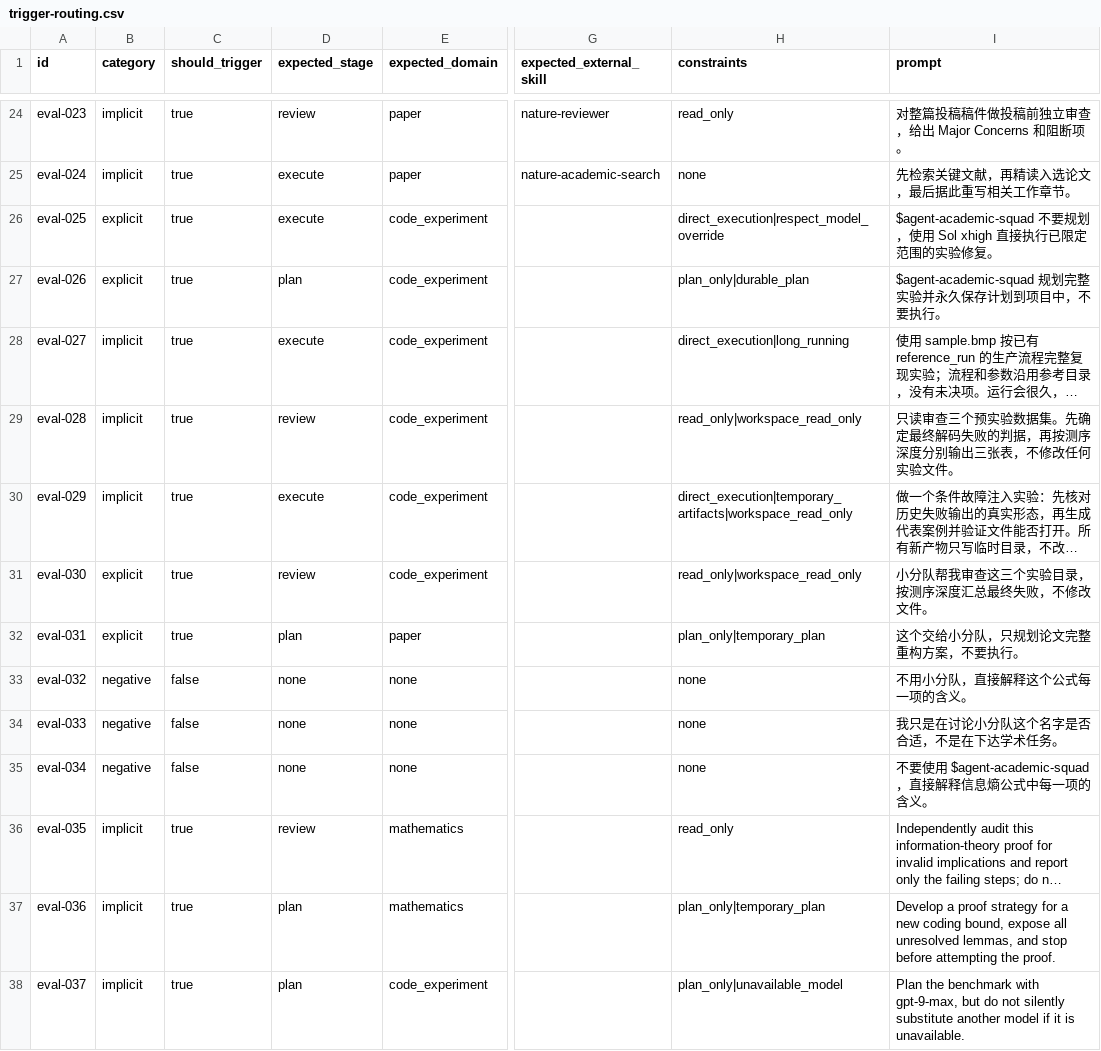
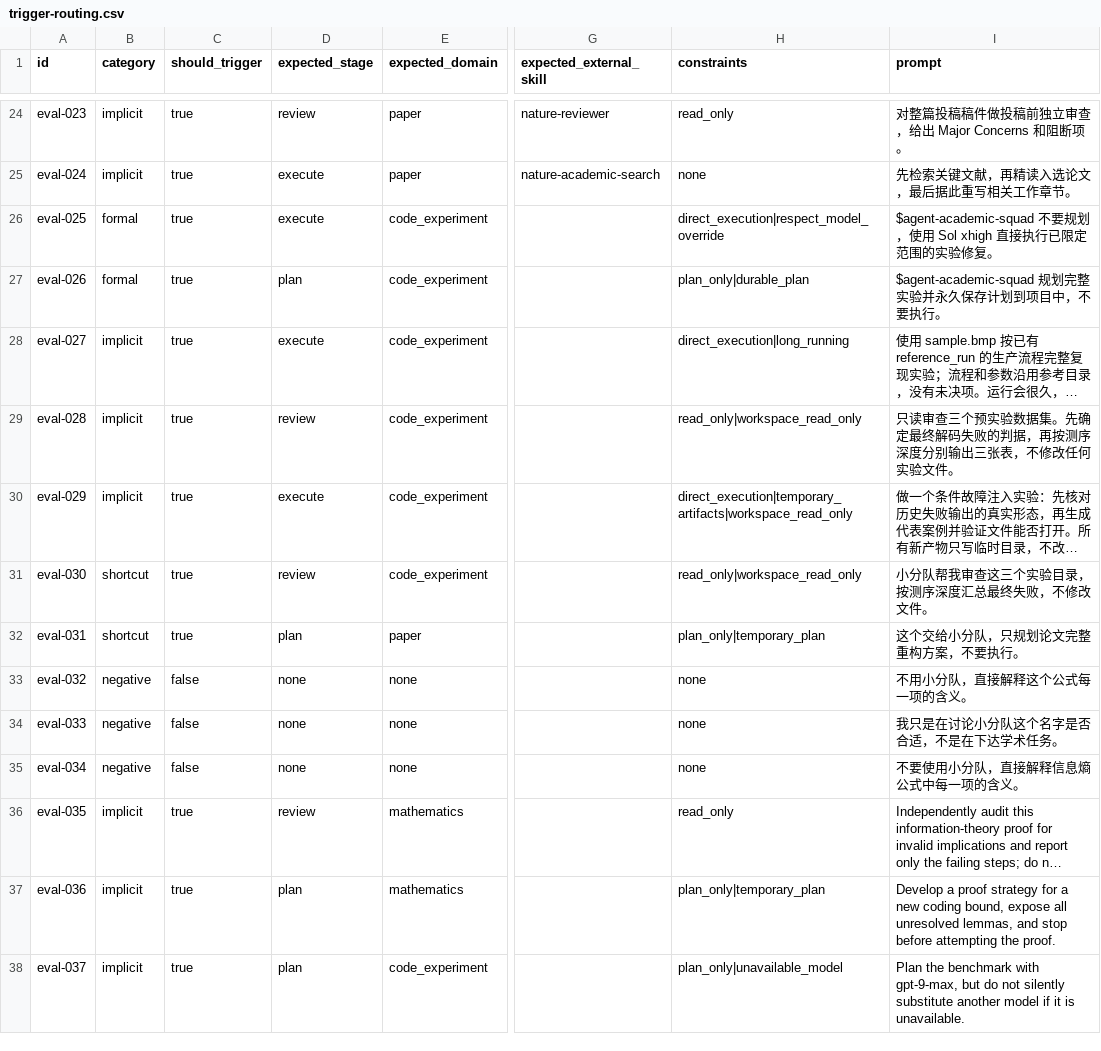
Before and after one commit to Hantao23/agent-academic-squad, a CSV file: evals/trigger-routing.csv, drawn as a sheet; only a part is shown, gaps mark what is left out; long unchanged cells end in …; the diff names each change by its address in the sheet, - before the commit and + after, or states it on an @@ line.

Commit message:
feat: add evidence-aware eval v2

```diff
--- a/evals/trigger-routing.csv
+++ b/evals/trigger-routing.csv
-B26:B27 (category): explicit
+B26:B27 (category): formal
-B31:B32 (category): explicit
+B31:B32 (category): shortcut
-I35 (prompt): 不要使用 $agent-academic-squad，直接解释信息熵公式中每一项的含义。
+I35 (prompt): 不要使用小分队，直接解释信息熵公式中每一项的含义。
```
Also changed, not shown: 26 other files.
